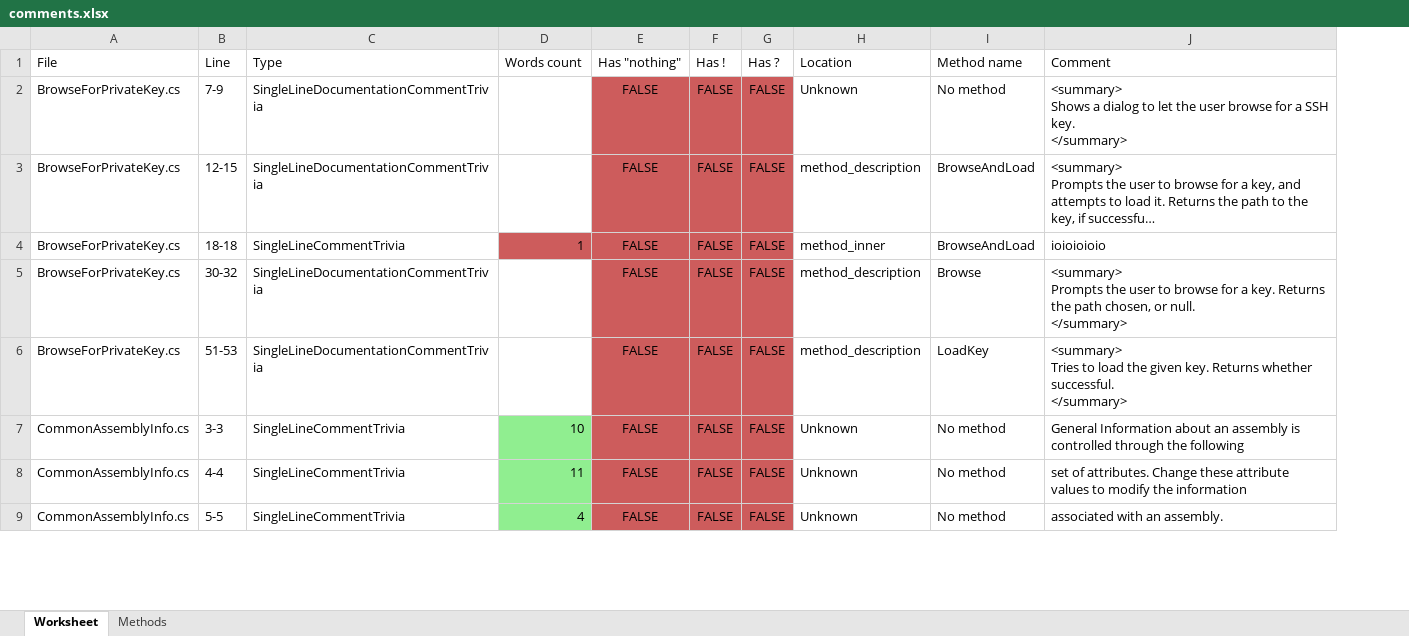
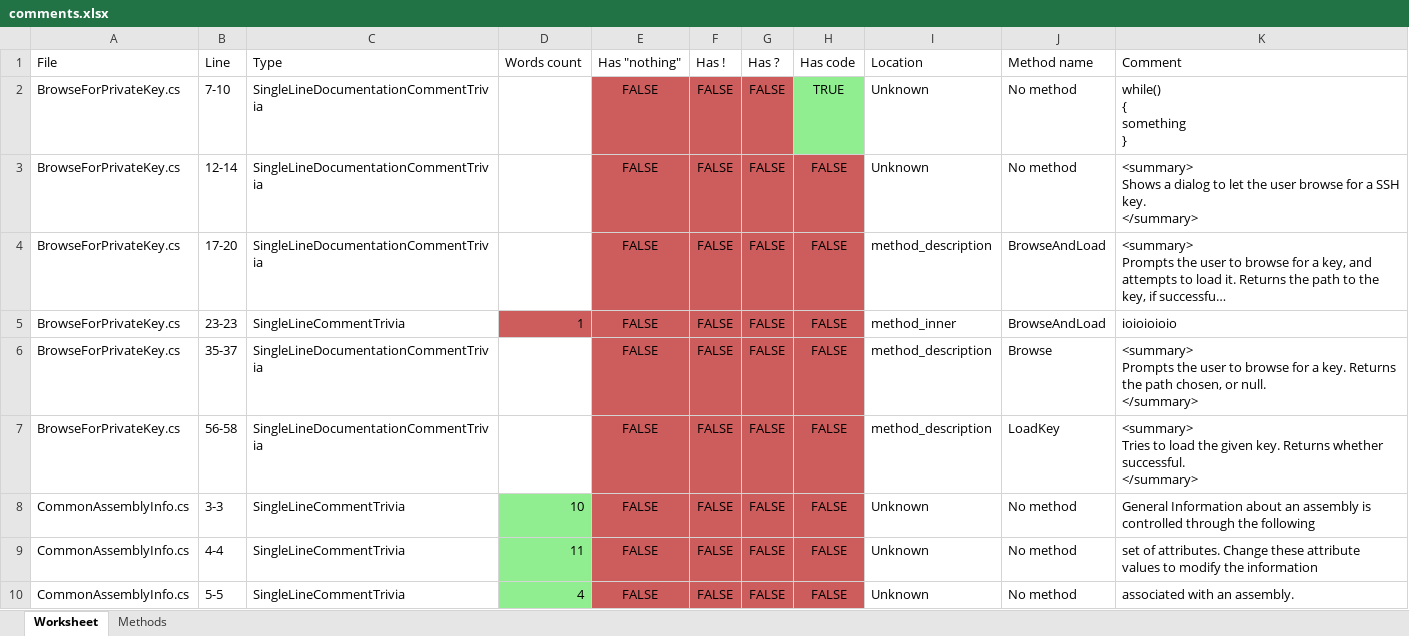
Before and after one commit to Mikilll94/CommentsAnalysis, an Excel workbook: RoslynPlay/comments.xlsx, sheet Worksheet, drawn as a sheet; only a part is shown; long unchanged cells end in …; values as stored, in another font and other column widths than the file's, no borders; addresses are those after the commit; ↵ is a line break in a cell; the diff names each change by its address in the sheet, - before the commit and + after, or states it on an @@ line.

Commit message:
Detecting commented code.

```diff
--- a/RoslynPlay/comments.xlsx (sheet Worksheet)
+++ b/RoslynPlay/comments.xlsx (sheet Worksheet)
+column H (Has code), rows 3-10: all FALSE
+row 2: BrowseForPrivateKey.cs | 7-10 | SingleLineDocumentationCommentTrivia |  | FALSE | FALSE | FALSE | TRUE | Unknown | No method | while() ↵ { ↵ something ↵ }
-B3 (Line): 7-9
+B3 (Line): 12-14
-B4 (Line): 12-15
+B4 (Line): 17-20
-B5 (Line): 18-18
+B5 (Line): 23-23
-B6 (Line): 30-32
+B6 (Line): 35-37
-B7 (Line): 51-53
+B7 (Line): 56-58
```
Also changed, not shown: sheet Methods, 3 other files.
